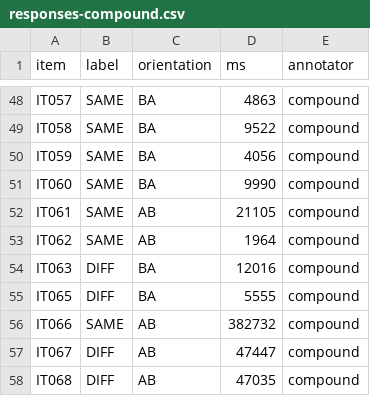
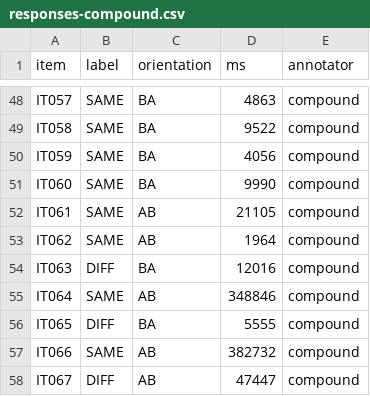
Before and after one commit to Sivaguru-2008/agent-runtime, a CSV file: research/effect-identity/annotation/responses-compound.csv, drawn as a sheet; only a part is shown, gaps mark what is left out; the shorter side is filled out with more unchanged rows.

```diff
--- a/research/effect-identity/annotation/responses-compound.csv
+++ b/research/effect-identity/annotation/responses-compound.csv
@@ -54,2 +54,3 @@
 "IT063","DIFF","BA","12016","compound"
+"IT064","SAME","AB","348846","compound"
 "IT065","DIFF","BA","5555","compound"
```
Also changed, not shown: research/effect-identity/annotation/responses-compound-mini.csv, 5 other files.
